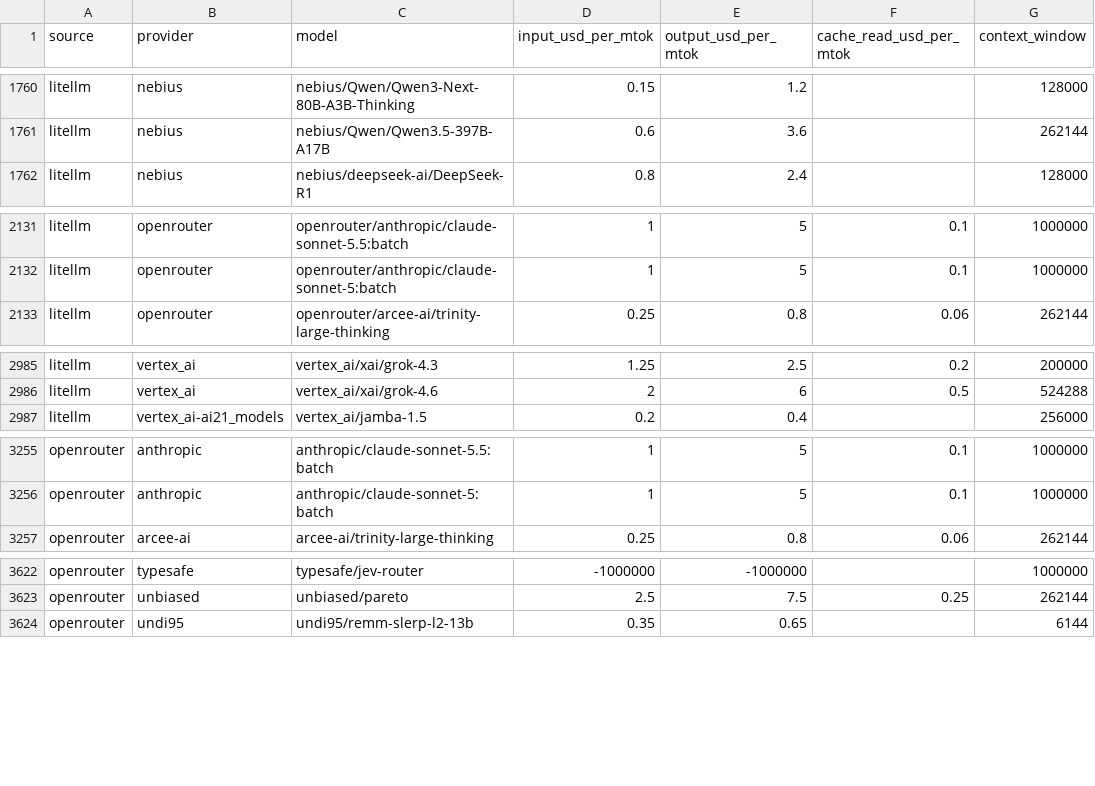
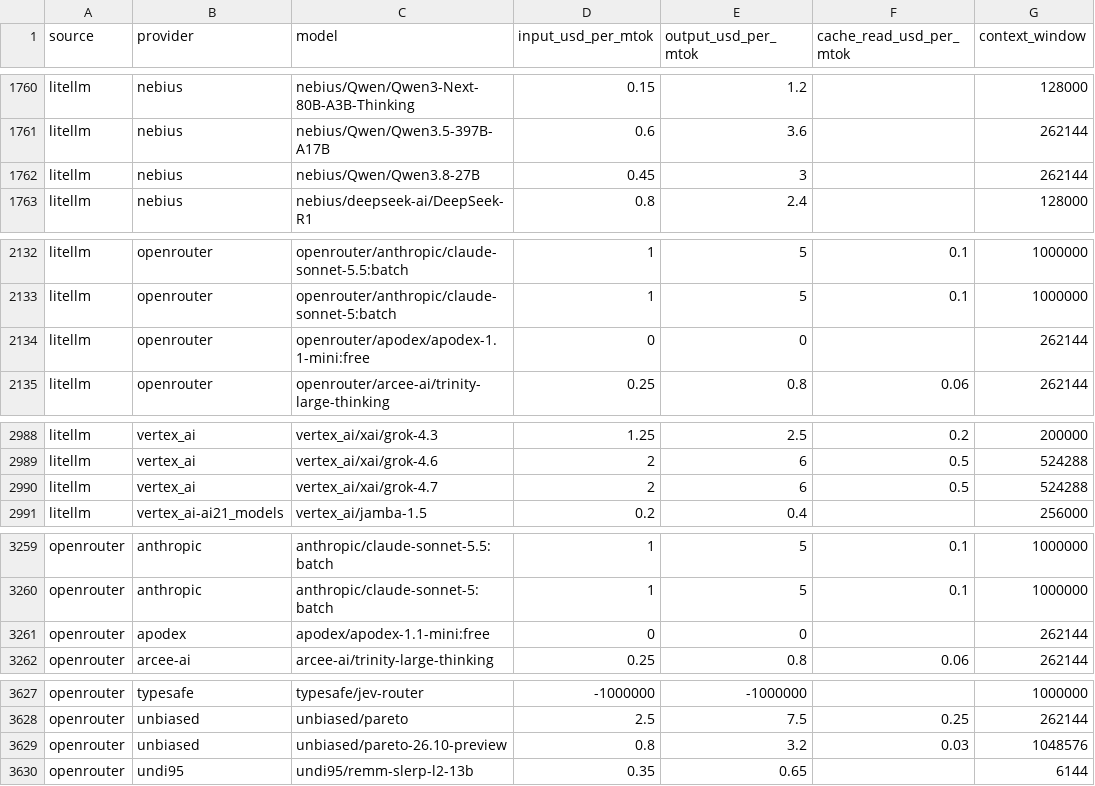
Before and after one commit to sophie-nguyenthuthuy/llm-pricing-history, a CSV file: data/latest.csv, drawn as a sheet; only a part is shown, gaps mark what is left out; the diff covers the shown part only; the diff names each change by its address in the sheet, - before the commit and + after, or states it on an @@ line.

```diff
--- a/data/latest.csv
+++ b/data/latest.csv
+row 1762: litellm | nebius | nebius/Qwen/Qwen3.8-27B | 0.45 | 3 |  | 262144
+row 2134: litellm | openrouter | openrouter/apodex/apodex-1.1-mini:free | 0 | 0 |  | 262144
+row 2990: litellm | vertex_ai | vertex_ai/xai/grok-4.7 | 2 | 6 | 0.5 | 524288
+row 3261: openrouter | apodex | apodex/apodex-1.1-mini:free | 0 | 0 |  | 262144
+row 3629: openrouter | unbiased | unbiased/pareto-26.10-preview | 0.8 | 3.2 | 0.03 | 1048576
```
Also changed, not shown: 1 added row and 83 edited cells elsewhere in this file, 1 other file.
